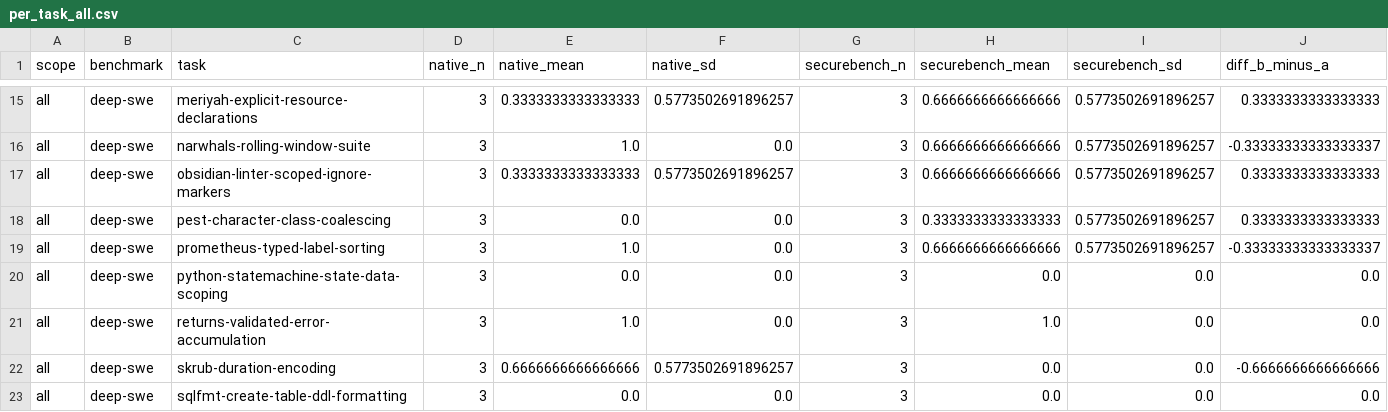
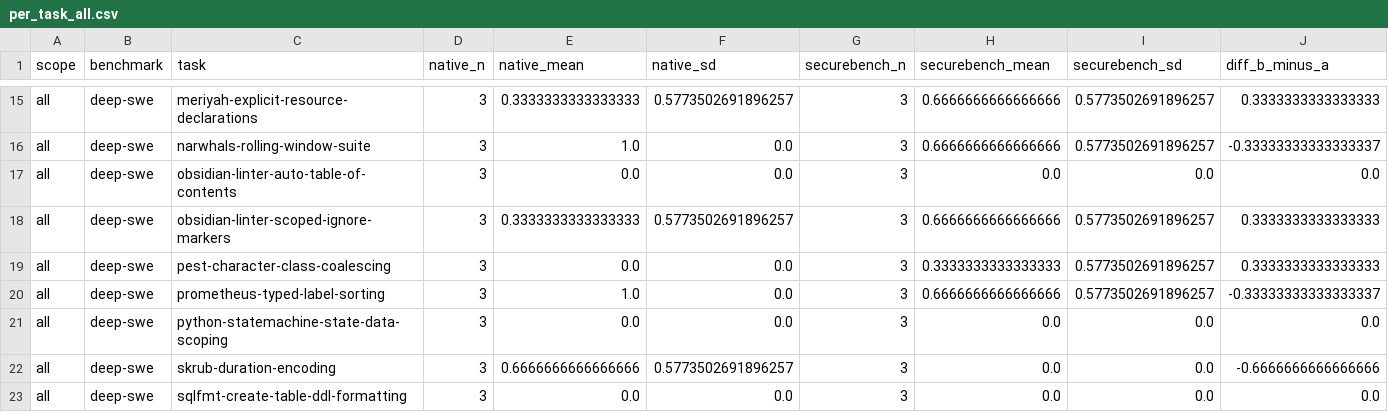
Before and after one commit to nathanhoulamy/securebench, a CSV file: docs/campaign/2026-09-25/aggregate/per_task_all.csv, drawn as a sheet; only a part is shown, gaps mark what is left out.

```diff
--- a/docs/campaign/2026-09-25/aggregate/per_task_all.csv
+++ b/docs/campaign/2026-09-25/aggregate/per_task_all.csv
@@ -16,2 +16,3 @@ all,deep-swe,meriyah-explicit-resource-declarations,3,0.3333333333333333,0.57735
 all,deep-swe,narwhals-rolling-window-suite,3,1.0,0.0,3,0.6666666666666666,0.5773502691896257,-0.33333333333333337
+all,deep-swe,obsidian-linter-auto-table-of-contents,3,0.0,0.0,3,0.0,0.0,0.0
 all,deep-swe,obsidian-linter-scoped-ignore-markers,3,0.3333333333333333,0.5773502691896257,3,0.6666666666666666,0.5773502691896257,0.3333333333333333
@@ -20,3 +21,2 @@ all,deep-swe,prometheus-typed-label-sorting,3,1.0,0.0,3,0.6666666666666666,0.577
 all,deep-swe,python-statemachine-state-data-scoping,3,0.0,0.0,3,0.0,0.0,0.0
-all,deep-swe,returns-validated-error-accumulation,3,1.0,0.0,3,1.0,0.0,0.0
 all,deep-swe,skrub-duration-encoding,3,0.6666666666666666,0.5773502691896257,3,0.0,0.0,-0.6666666666666666
```
Also changed, not shown: docs/campaign/2026-09-25/aggregate/per_benchmark_clean-f2p.csv, docs/campaign/2026-09-25/aggregate/per_task_clean-f2p.csv, 18 other files.
